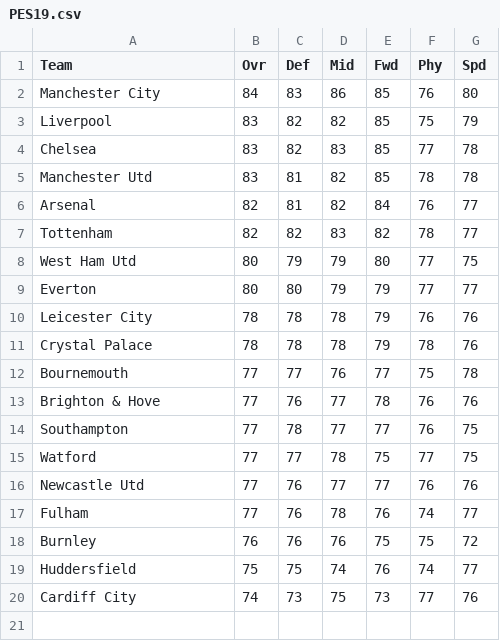
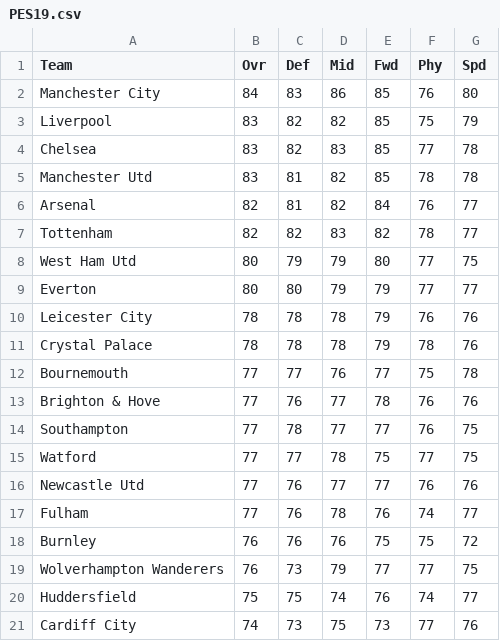
Before and after one commit to slee279/EPL, a CSV file: Data/PES19.csv, drawn as a sheet; the diff names each change by its address in the sheet, - before the commit and + after, or states it on an @@ line.

```diff
--- a/Data/PES19.csv
+++ b/Data/PES19.csv
+row 19: Wolverhampton Wanderers | 76 | 73 | 79 | 77 | 77 | 75
```
Also changed, not shown: 2 other files.
